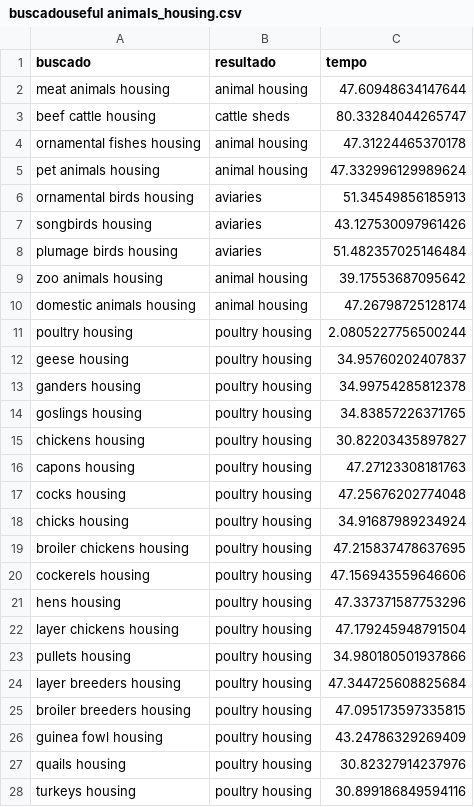
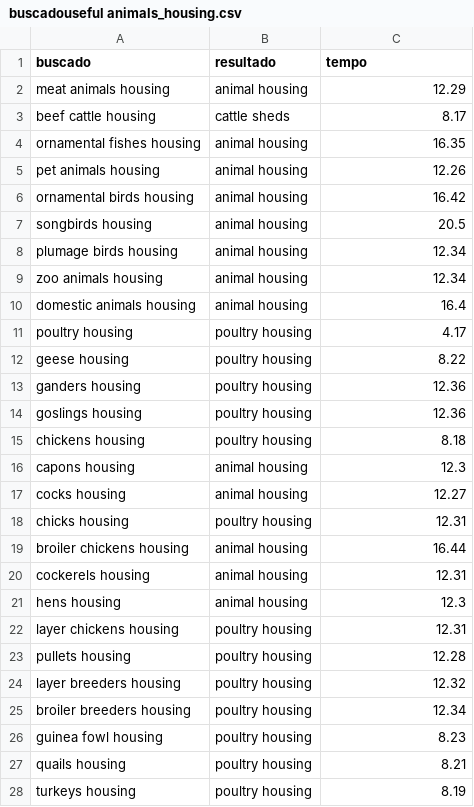
Before and after one commit to manuelfernandezmiguez/TFG_Agrovoc, a CSV file: csvs/buscadouseful animals_housing.csv, drawn as a sheet; only a part is shown; the diff covers the shown part only.

```diff
--- a/csvs/buscadouseful animals_housing.csv
+++ b/csvs/buscadouseful animals_housing.csv
@@ -1,28 +1,28 @@
 buscado,resultado,tempo
-meat animals housing,animal housing,47.60948634147644
-beef cattle housing,cattle sheds,80.33284044265747
-ornamental fishes housing,animal housing,47.31224465370178
-pet animals housing,animal housing,47.332996129989624
-ornamental birds housing,aviaries,51.34549856185913
-songbirds housing,aviaries,43.127530097961426
-plumage birds housing,aviaries,51.482357025146484
-zoo animals housing,animal housing,39.17553687095642
-domestic animals housing,animal housing,47.26798725128174
-poultry housing,poultry housing,2.0805227756500244
-geese housing,poultry housing,34.95760202407837
-ganders housing,poultry housing,34.99754285812378
-goslings housing,poultry housing,34.83857226371765
-chickens housing,poultry housing,30.82203435897827
-capons housing,poultry housing,47.27123308181763
-cocks housing,poultry housing,47.25676202774048
-chicks housing,poultry housing,34.91687989234924
-broiler chickens housing,poultry housing,47.215837478637695
-cockerels housing,poultry housing,47.156943559646606
-hens housing,poultry housing,47.337371587753296
-layer chickens housing,poultry housing,47.179245948791504
-pullets housing,poultry housing,34.980180501937866
-layer breeders housing,poultry housing,47.344725608825684
-broiler breeders housing,poultry housing,47.095173597335815
-guinea fowl housing,poultry housing,43.24786329269409
-quails housing,poultry housing,30.82327914237976
-turkeys housing,poultry housing,30.899186849594116
+meat animals housing,animal housing,12.29
+beef cattle housing,cattle sheds,8.17
+ornamental fishes housing,animal housing,16.35
+pet animals housing,animal housing,12.26
+ornamental birds housing,animal housing,16.42
+songbirds housing,animal housing,20.5
+plumage birds housing,animal housing,12.34
+zoo animals housing,animal housing,12.34
+domestic animals housing,animal housing,16.4
+poultry housing,poultry housing,4.17
+geese housing,poultry housing,8.22
+ganders housing,poultry housing,12.36
+goslings housing,poultry housing,12.36
+chickens housing,poultry housing,8.18
+capons housing,animal housing,12.3
+cocks housing,animal housing,12.27
+chicks housing,poultry housing,12.31
+broiler chickens housing,animal housing,16.44
+cockerels housing,animal housing,12.31
+hens housing,animal housing,12.3
+layer chickens housing,poultry housing,12.31
+pullets housing,poultry housing,12.28
+layer breeders housing,poultry housing,12.32
+broiler breeders housing,poultry housing,12.34
+guinea fowl housing,poultry housing,8.23
+quails housing,poultry housing,8.21
+turkeys housing,poultry housing,8.19
```
Also changed, not shown: 125 edited cells elsewhere in this file, csvs/buscadouseful animals_production.csv, csvs/useful insects.csv, 27 other files.
